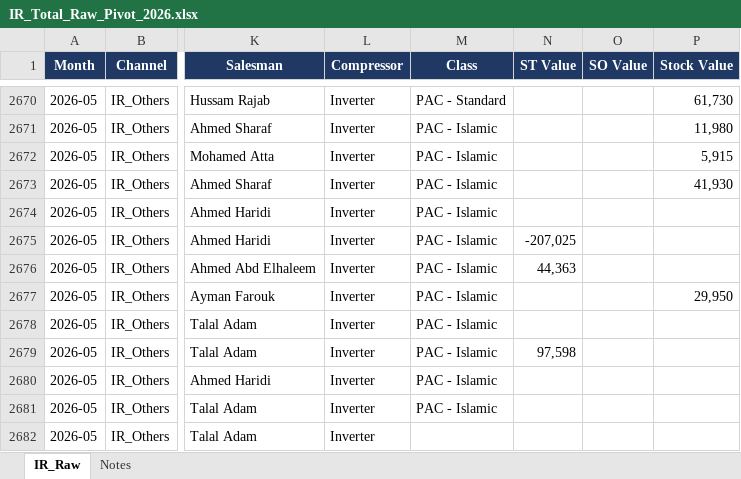
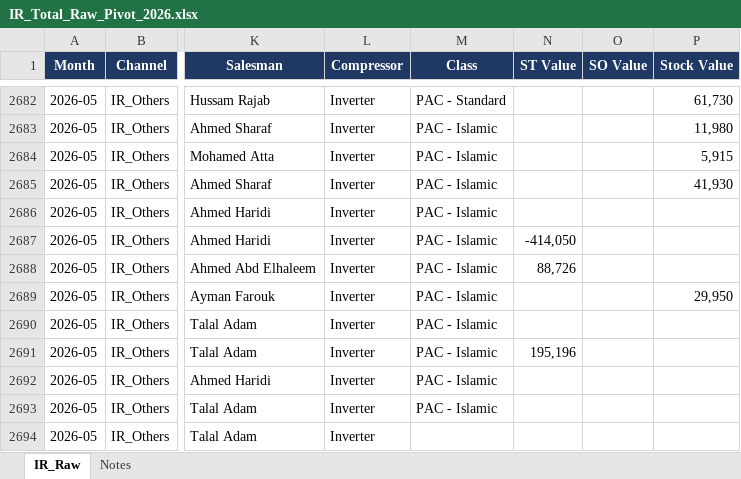
Before and after one commit to perfectjjong/Shaker-MD-App, an Excel workbook: docs/dashboards/ir-total/IR_Total_Raw_Pivot_2026.xlsx, sheet IR_Raw, drawn as a sheet; only a part is shown, gaps mark what is left out; values as stored, in another font and other column widths than the file's, no borders; addresses are those after the commit; the diff covers the shown part only; the diff names each change by its address in the sheet, - before the commit and + after, or states it on an @@ line.

```diff
--- a/docs/dashboards/ir-total/IR_Total_Raw_Pivot_2026.xlsx (sheet IR_Raw)
+++ b/docs/dashboards/ir-total/IR_Total_Raw_Pivot_2026.xlsx (sheet IR_Raw)
-N2687 (ST Value): -207,025
+N2687 (ST Value): -414,050
-N2688 (ST Value): 44,363
+N2688 (ST Value): 88,726
-N2691 (ST Value): 97,598
+N2691 (ST Value): 195,196
```
Also changed, not shown: 14 added rows, 1 removed row and 58 edited cells elsewhere in this sheet, sheet Notes, 2 other files.
